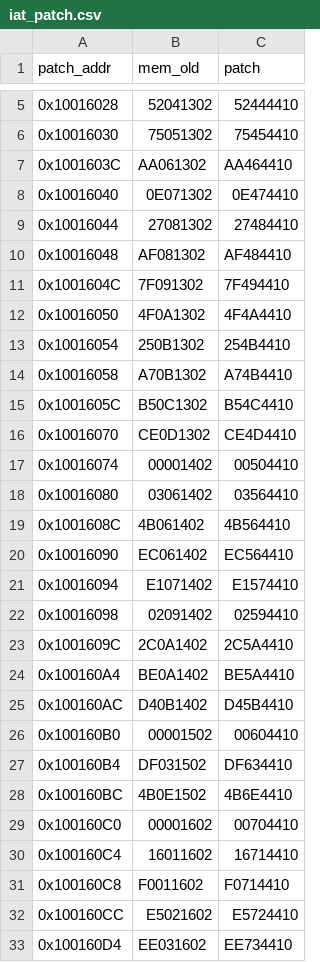
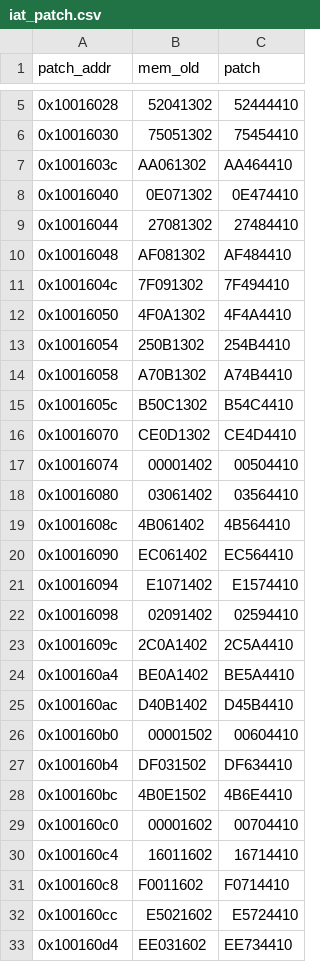
Before and after one commit to stndart/PatchingPE, a CSV file: neomon-dump/patches/iat_patch.csv, drawn as a sheet; only a part is shown, gaps mark what is left out; the diff covers the shown part only.

```diff
--- a/neomon-dump/patches/iat_patch.csv
+++ b/neomon-dump/patches/iat_patch.csv
@@ -6,3 +6,3 @@ patch_addr,mem_old,patch
 0x10016030,75051302,75454410
-0x1001603C,AA061302,AA464410
+0x1001603c,AA061302,AA464410
 0x10016040,0E071302,0E474410
@@ -10,3 +10,3 @@ patch_addr,mem_old,patch
 0x10016048,AF081302,AF484410
-0x1001604C,7F091302,7F494410
+0x1001604c,7F091302,7F494410
 0x10016050,4F0A1302,4F4A4410
@@ -14,3 +14,3 @@ patch_addr,mem_old,patch
 0x10016058,A70B1302,A74B4410
-0x1001605C,B50C1302,B54C4410
+0x1001605c,B50C1302,B54C4410
 0x10016070,CE0D1302,CE4D4410
@@ -18,3 +18,3 @@ patch_addr,mem_old,patch
 0x10016080,03061402,03564410
-0x1001608C,4B061402,4B564410
+0x1001608c,4B061402,4B564410
 0x10016090,EC061402,EC564410
@@ -22,12 +22,12 @@ patch_addr,mem_old,patch
 0x10016098,02091402,02594410
-0x1001609C,2C0A1402,2C5A4410
-0x100160A4,BE0A1402,BE5A4410
-0x100160AC,D40B1402,D45B4410
-0x100160B0,00001502,00604410
-0x100160B4,DF031502,DF634410
-0x100160BC,4B0E1502,4B6E4410
-0x100160C0,00001602,00704410
-0x100160C4,16011602,16714410
-0x100160C8,F0011602,F0714410
-0x100160CC,E5021602,E5724410
-0x100160D4,EE031602,EE734410
+0x1001609c,2C0A1402,2C5A4410
+0x100160a4,BE0A1402,BE5A4410
+0x100160ac,D40B1402,D45B4410
+0x100160b0,00001502,00604410
+0x100160b4,DF031502,DF634410
+0x100160bc,4B0E1502,4B6E4410
+0x100160c0,00001602,00704410
+0x100160c4,16011602,16714410
+0x100160c8,F0011602,F0714410
+0x100160cc,E5021602,E5724410
+0x100160d4,EE031602,EE734410
```
Also changed, not shown: 1 edited cell elsewhere in this file, neomon-dump/dumps/old-iat.csv2.csv, neomon-dump/patches/calls_patch.csv, 4 other files.
